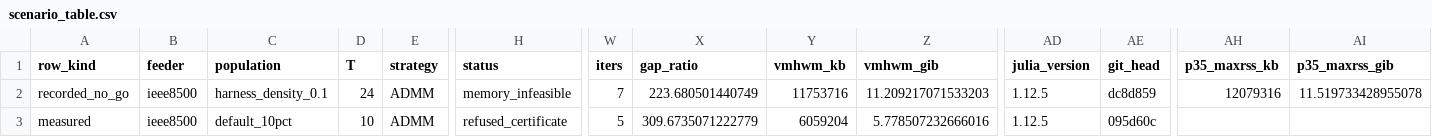
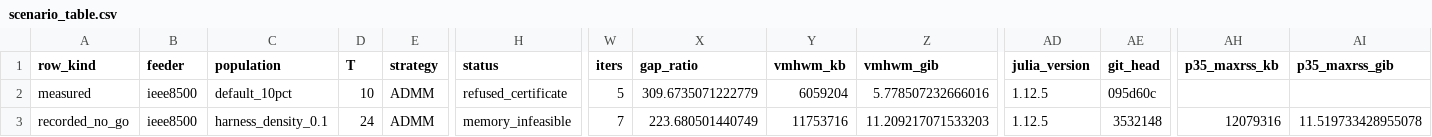
Before and after one commit to Bittencourt/TSO-DSO, a CSV file: results/ieee8500_benchmark/scenario_table.csv, drawn as a sheet; only a part is shown, gaps mark what is left out; removed rows and columns are numbered as before the commit, all else as after; rows hold the shown columns only; the diff names each change by its address in the sheet, - before the commit and + after, or states it on an @@ line.

```diff
--- a/results/ieee8500_benchmark/scenario_table.csv
+++ b/results/ieee8500_benchmark/scenario_table.csv
-row 2: recorded_no_go | ieee8500 | harness_density_0.1 | 24 | ADMM | memory_infeasible | 7 | 223.680501440749 | 11753716 | 11.209217071533203 | 1.12.5 | dc8d859 | 12079316 | 11.519733428955078
+row 3: recorded_no_go | ieee8500 | harness_density_0.1 | 24 | ADMM | memory_infeasible | 7 | 223.680501440749 | 11753716 | 11.209217071533203 | 1.12.5 | 3532148 | 12079316 | 11.519733428955078
```
